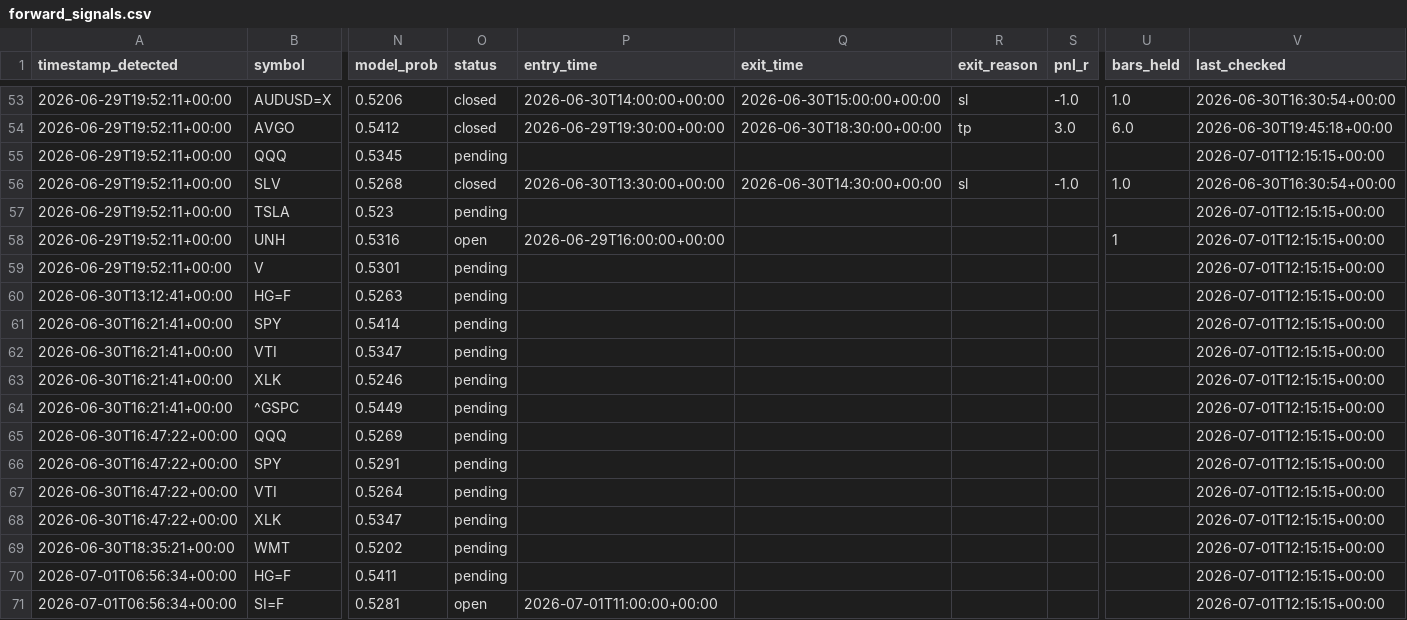
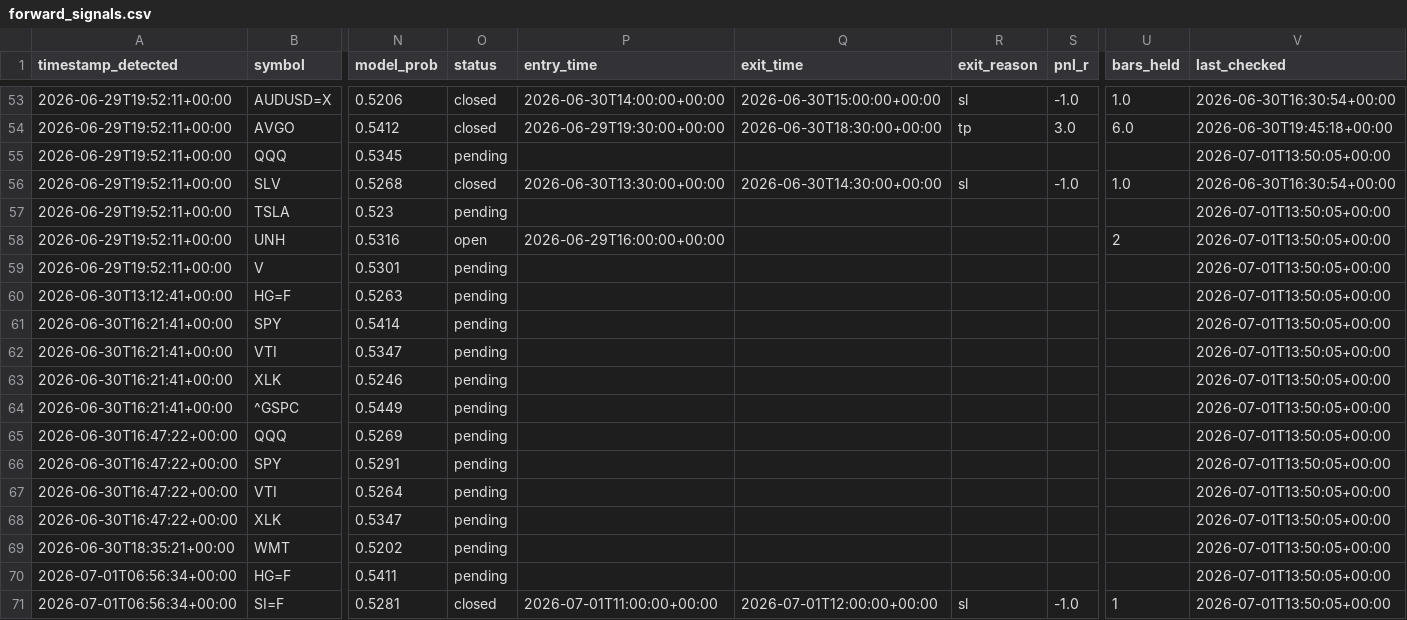
Before and after one commit to anabil-muthmercapital/S-D-learning, a CSV file: data/forward_signals.csv, drawn as a sheet; only a part is shown, gaps mark what is left out; the diff covers the shown part only; the diff names each change by its address in the sheet, - before the commit and + after, or states it on an @@ line.

```diff
--- a/data/forward_signals.csv
+++ b/data/forward_signals.csv
-V55 (last_checked): 2026-07-01T12:15:15+00:00
+V55 (last_checked): 2026-07-01T13:50:05+00:00
-V57:V71 (last_checked): 2026-07-01T12:15:15+00:00
+V57:V71 (last_checked): 2026-07-01T13:50:05+00:00
-U58 (bars_held): 1
+U58 (bars_held): 2
-O71 (status): open
+O71 (status): closed
-Q71 (exit_time): (empty)
+Q71 (exit_time): 2026-07-01T12:00:00+00:00
-R71 (exit_reason): (empty)
+R71 (exit_reason): sl
-S71 (pnl_r): (empty)
+S71 (pnl_r): -1.0
-U71 (bars_held): (empty)
+U71 (bars_held): 1
```
Also changed, not shown: 26 edited cells elsewhere in this file.
